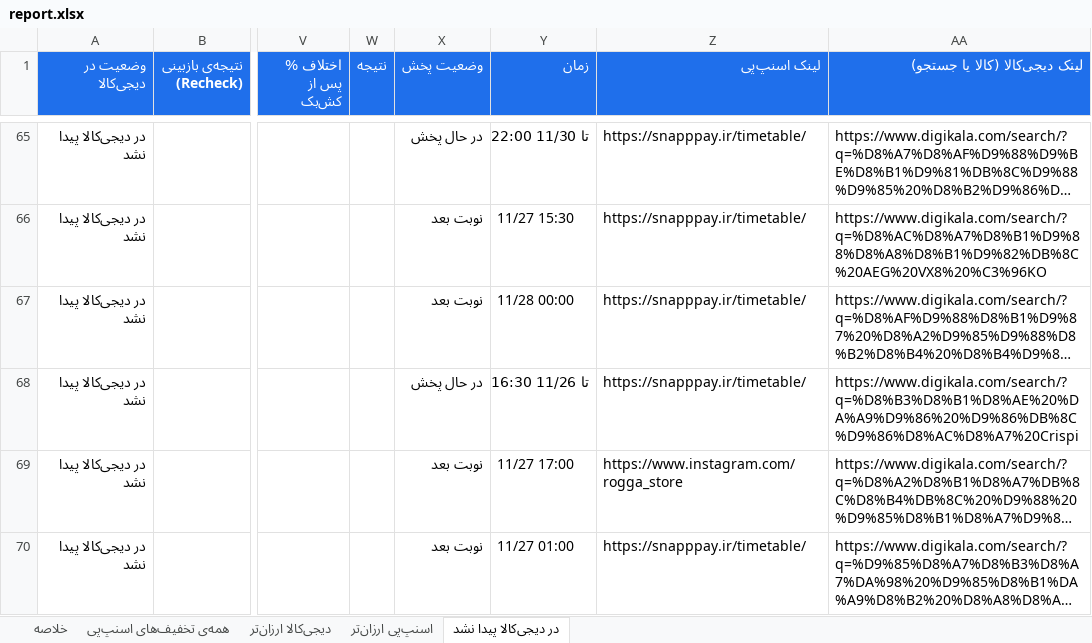
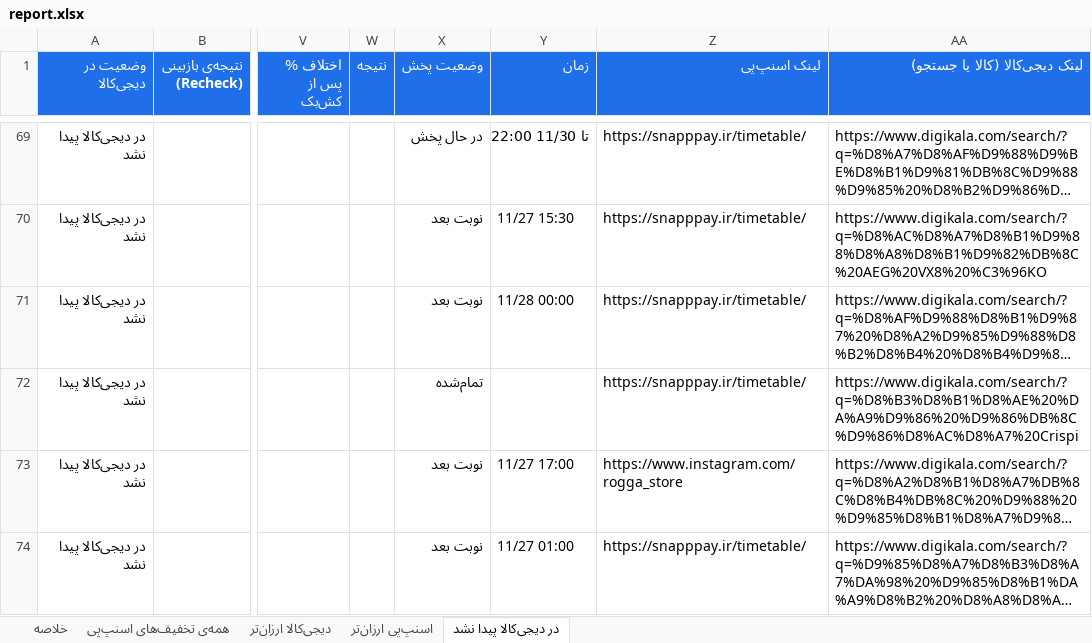
Before and after one commit to Ehsan-Moeininejad/snapppay-vs-digikala, an Excel workbook: data/report.xlsx, sheet در دیجی‌کالا پیدا نشد, drawn as a sheet; only a part is shown, gaps mark what is left out; long unchanged cells end in …; values as stored, in another font and other column widths than the file's, no borders; addresses are those after the commit; the diff covers the shown part only; the diff names each change by its address in the sheet, - before the commit and + after, or states it on an @@ line.

```diff
--- a/data/report.xlsx (sheet در دیجی‌کالا پیدا نشد)
+++ b/data/report.xlsx (sheet در دیجی‌کالا پیدا نشد)
-X72 (وضعیت پخش): در حال پخش
+X72 (وضعیت پخش): تمام‌شده
-Y72 (زمان): تا 11/26 16:30
+Y72 (زمان): (empty)
```
Also changed, not shown: 19 added rows, 4 removed rows and 8 edited cells elsewhere in this sheet, sheet همه‌ی تخفیف‌های اسنپ‌پی, sheet اسنپ‌پی ارزان‌تر, sheet خلاصه, 5 other files.
